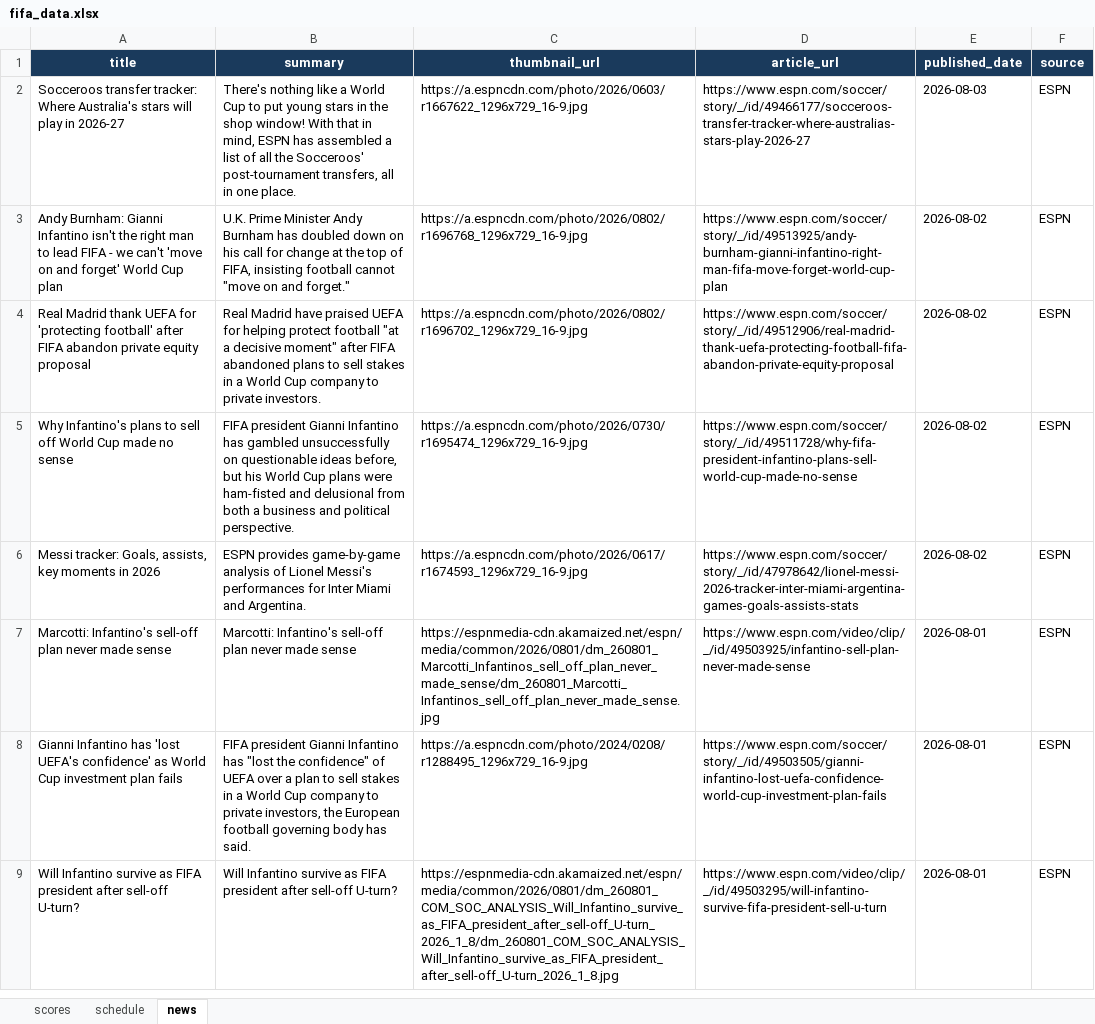
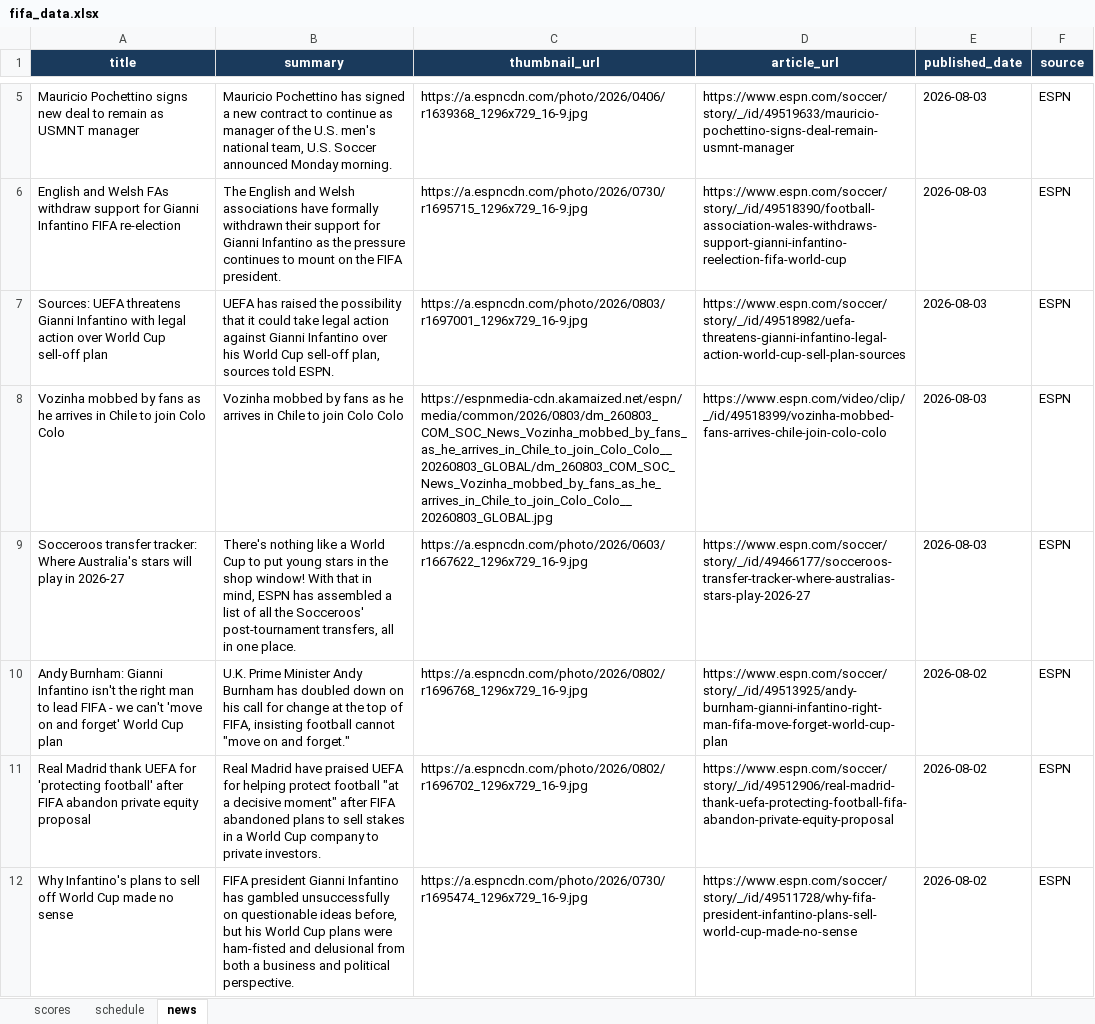
Before and after one commit to bibhu2020/media, an Excel workbook: fifa/fifa_data.xlsx, sheet news, drawn as a sheet; only a part is shown, gaps mark what is left out; the shorter side is filled out with more unchanged rows; values as stored, in another font and other column widths than the file's, no borders; the diff covers the shown part only; the diff names each change by its address in the sheet, - before the commit and + after, or states it on an @@ line.

Commit message:
chore: update FIFA World Cup 2026 data

```diff
--- a/fifa/fifa_data.xlsx (sheet news)
+++ b/fifa/fifa_data.xlsx (sheet news)
+row 5: Mauricio Pochettino signs new deal to remain as USMNT manager | Mauricio Pochettino has signed a new contract to continue as manager of the U.S. men's national team, U.S. Soccer announced Monday morning. | https://a.espncdn.com/photo/2026/0406/r1639368_1296x729_16-9.jpg | https://www.espn.com/soccer/story/_/id/49519633/mauricio-pochettino-signs-deal-remain-usmnt-manager | 2026-08-03 | ESPN
+row 6: English and Welsh FAs withdraw support for Gianni Infantino FIFA re-election | The English and Welsh associations have formally withdrawn their support for Gianni Infantino as the pressure continues to mount on the FIFA president. | https://a.espncdn.com/photo/2026/0730/r1695715_1296x729_16-9.jpg | https://www.espn.com/soccer/story/_/id/49518390/football-association-wales-withdraws-support-gianni-infantino-reelection-fifa-world-cup | 2026-08-03 | ESPN
+row 7: Sources: UEFA threatens Gianni Infantino with legal action over World Cup sell-off plan | UEFA has raised the possibility that it could take legal action against Gianni Infantino over his World Cup sell-off plan, sources told ESPN. | https://a.espncdn.com/photo/2026/0803/r1697001_1296x729_16-9.jpg | https://www.espn.com/soccer/story/_/id/49518982/uefa-threatens-gianni-infantino-legal-action-world-cup-sell-plan-sources | 2026-08-03 | ESPN
+row 8: Vozinha mobbed by fans as he arrives in Chile to join Colo Colo | Vozinha mobbed by fans as he arrives in Chile to join Colo Colo | https://espnmedia-cdn.akamaized.net/espn/media/common/2026/0803/dm_260803_COM_SOC_News_Vozinha_mobbed_by_fans_as_he_arrives_in_Chile_to_join_Colo_Colo__20260803_GLOBAL/dm_260803_COM_SOC_News_Vozinha_mobbed_by_fans_as_he_arrives_in_Chile_to_join_Colo_Colo__20260803_GLOBAL.jpg | https://www.espn.com/video/clip/_/id/49518399/vozinha-mobbed-fans-arrives-chile-join-colo-colo | 2026-08-03 | ESPN
```
Also changed, not shown: 3 added rows and 7 removed rows elsewhere in this sheet.
